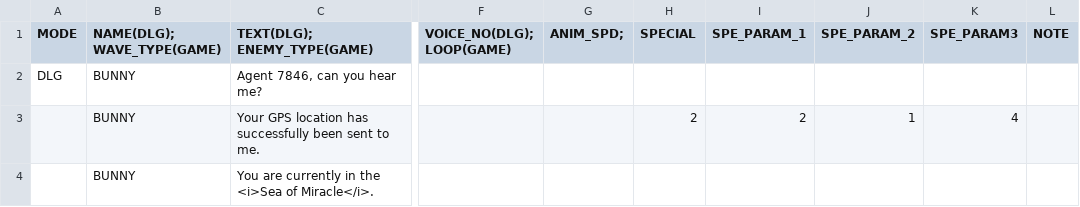
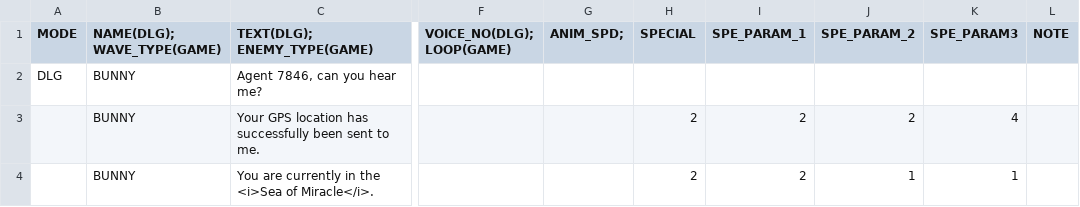
Before and after one commit to GillianYue/Bubbla, a CSV file: Assets/CSV/testUseScript.csv, drawn as a sheet; only a part is shown, gaps mark what is left out; the diff names each change by its address in the sheet, - before the commit and + after, or states it on an @@ line.

Commit message:
new anim system tested

```diff
--- a/Assets/CSV/testUseScript.csv
+++ b/Assets/CSV/testUseScript.csv
-J3 (SPE_PARAM_2): 1
+J3 (SPE_PARAM_2): 2
-H4 (SPECIAL): (empty)
+H4 (SPECIAL): 2
-I4 (SPE_PARAM_1): (empty)
+I4 (SPE_PARAM_1): 2
-J4 (SPE_PARAM_2): (empty)
+J4 (SPE_PARAM_2): 1
-K4 (SPE_PARAM3): (empty)
+K4 (SPE_PARAM3): 1
```
Also changed, not shown: 11 other files.
